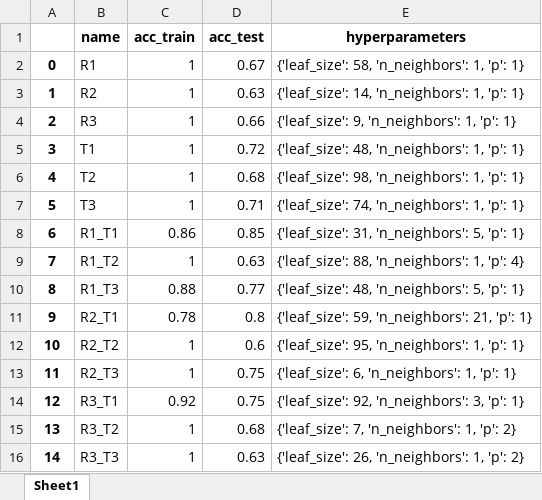
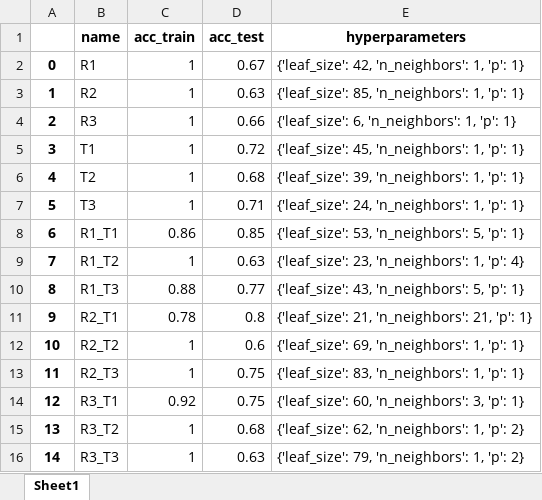
Before and after one commit to Giovannibriglia/Bearing-fault-detection-and-recognition-from-supply-currents-with-decision-trees, an Excel workbook: results/KNN/125Hz_2classes/res_hyperopt.xlsx, sheet Sheet1, drawn as a sheet; values as stored, in another font and other column widths than the file's, no borders; the diff names each change by its address in the sheet, - before the commit and + after, or states it on an @@ line.

```diff
--- a/results/KNN/125Hz_2classes/res_hyperopt.xlsx (sheet Sheet1)
+++ b/results/KNN/125Hz_2classes/res_hyperopt.xlsx (sheet Sheet1)
-E2 (hyperparameters): {'leaf_size': 58, 'n_neighbors': 1, 'p': 1}
+E2 (hyperparameters): {'leaf_size': 42, 'n_neighbors': 1, 'p': 1}
-E3 (hyperparameters): {'leaf_size': 14, 'n_neighbors': 1, 'p': 1}
+E3 (hyperparameters): {'leaf_size': 85, 'n_neighbors': 1, 'p': 1}
-E4 (hyperparameters): {'leaf_size': 9, 'n_neighbors': 1, 'p': 1}
+E4 (hyperparameters): {'leaf_size': 6, 'n_neighbors': 1, 'p': 1}
-E5 (hyperparameters): {'leaf_size': 48, 'n_neighbors': 1, 'p': 1}
+E5 (hyperparameters): {'leaf_size': 45, 'n_neighbors': 1, 'p': 1}
-E6 (hyperparameters): {'leaf_size': 98, 'n_neighbors': 1, 'p': 1}
+E6 (hyperparameters): {'leaf_size': 39, 'n_neighbors': 1, 'p': 1}
-E7 (hyperparameters): {'leaf_size': 74, 'n_neighbors': 1, 'p': 1}
+E7 (hyperparameters): {'leaf_size': 24, 'n_neighbors': 1, 'p': 1}
-E8 (hyperparameters): {'leaf_size': 31, 'n_neighbors': 5, 'p': 1}
+E8 (hyperparameters): {'leaf_size': 53, 'n_neighbors': 5, 'p': 1}
-E9 (hyperparameters): {'leaf_size': 88, 'n_neighbors': 1, 'p': 4}
+E9 (hyperparameters): {'leaf_size': 23, 'n_neighbors': 1, 'p': 4}
-E10 (hyperparameters): {'leaf_size': 48, 'n_neighbors': 5, 'p': 1}
+E10 (hyperparameters): {'leaf_size': 43, 'n_neighbors': 5, 'p': 1}
-E11 (hyperparameters): {'leaf_size': 59, 'n_neighbors': 21, 'p': 1}
+E11 (hyperparameters): {'leaf_size': 21, 'n_neighbors': 21, 'p': 1}
-E12 (hyperparameters): {'leaf_size': 95, 'n_neighbors': 1, 'p': 1}
+E12 (hyperparameters): {'leaf_size': 69, 'n_neighbors': 1, 'p': 1}
-E13 (hyperparameters): {'leaf_size': 6, 'n_neighbors': 1, 'p': 1}
+E13 (hyperparameters): {'leaf_size': 83, 'n_neighbors': 1, 'p': 1}
-E14 (hyperparameters): {'leaf_size': 92, 'n_neighbors': 3, 'p': 1}
+E14 (hyperparameters): {'leaf_size': 60, 'n_neighbors': 3, 'p': 1}
-E15 (hyperparameters): {'leaf_size': 7, 'n_neighbors': 1, 'p': 2}
+E15 (hyperparameters): {'leaf_size': 62, 'n_neighbors': 1, 'p': 2}
-E16 (hyperparameters): {'leaf_size': 26, 'n_neighbors': 1, 'p': 2}
+E16 (hyperparameters): {'leaf_size': 79, 'n_neighbors': 1, 'p': 2}
```
Also changed, not shown: results/KNN/125Hz_2classes_normalized/res_hyperopt.xlsx, 45 other files.
